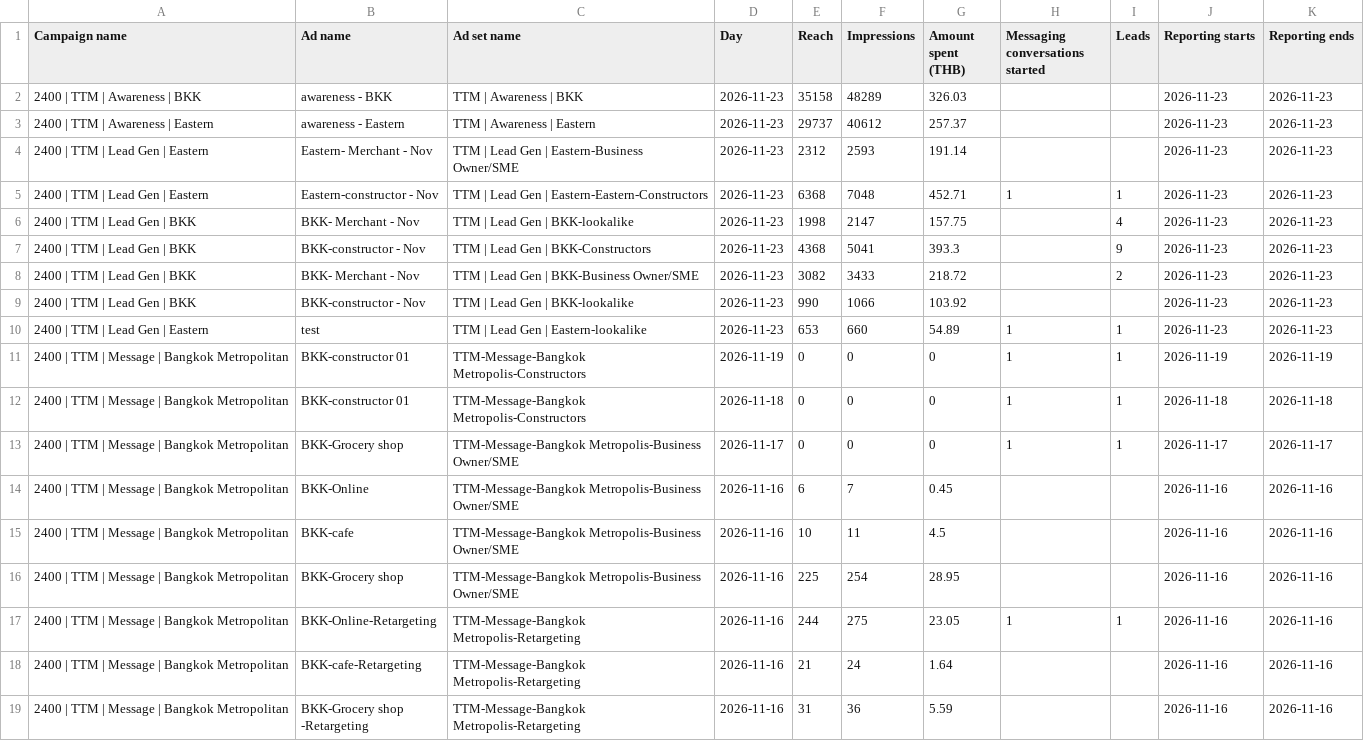
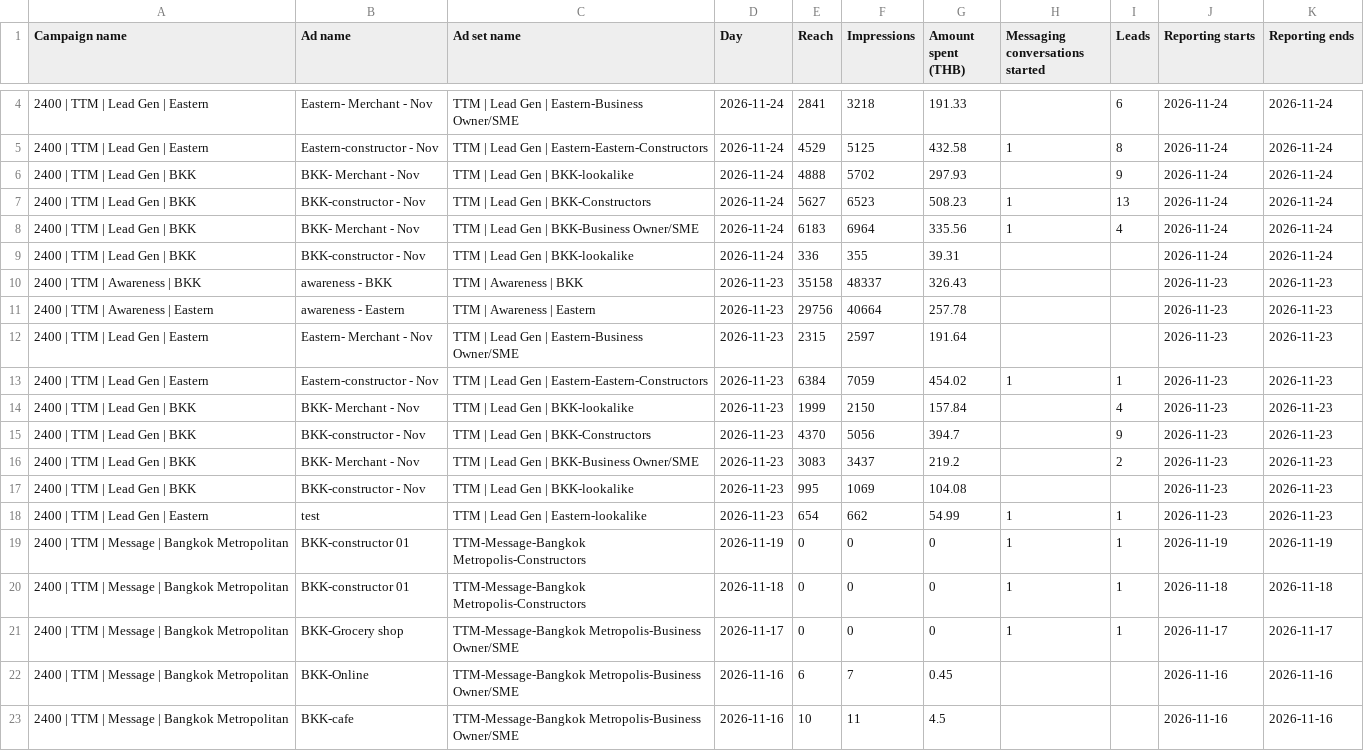
Before and after one commit to hafizyapha-glitch/TTM-Dashboard, a CSV file: data/facebook/2026-November-TTM-FB.csv, drawn as a sheet; only a part is shown, gaps mark what is left out; the shorter side is filled out with more unchanged rows; the diff covers the shown part only.

Commit message:
Add files via upload

```diff
--- a/data/facebook/2026-November-TTM-FB.csv
+++ b/data/facebook/2026-November-TTM-FB.csv
@@ -2,10 +4,16 @@
-"2400 | TTM | Awareness | BKK","awareness - BKK","TTM | Awareness | BKK",2026-11-23,35158,48289,326.03,,,2026-11-23,2026-11-23
-"2400 | TTM | Awareness | Eastern","awareness - Eastern","TTM | Awareness | Eastern",2026-11-23,29737,40612,257.37,,,2026-11-23,2026-11-23
-"2400 | TTM | Lead Gen | Eastern","Eastern- Merchant - Nov","TTM | Lead Gen | Eastern-Business Owner/SME",2026-11-23,2312,2593,191.14,,,2026-11-23,2026-11-23
-"2400 | TTM | Lead Gen | Eastern","Eastern-constructor - Nov","TTM | Lead Gen | Eastern-Eastern-Constructors",2026-11-23,6368,7048,452.71,1,1,2026-11-23,2026-11-23
-"2400 | TTM | Lead Gen | BKK","BKK- Merchant - Nov","TTM | Lead Gen | BKK-lookalike",2026-11-23,1998,2147,157.75,,4,2026-11-23,2026-11-23
-"2400 | TTM | Lead Gen | BKK","BKK-constructor - Nov","TTM | Lead Gen | BKK-Constructors",2026-11-23,4368,5041,393.3,,9,2026-11-23,2026-11-23
-"2400 | TTM | Lead Gen | BKK","BKK- Merchant - Nov","TTM | Lead Gen | BKK-Business Owner/SME",2026-11-23,3082,3433,218.72,,2,2026-11-23,2026-11-23
-"2400 | TTM | Lead Gen | BKK","BKK-constructor - Nov","TTM | Lead Gen | BKK-lookalike",2026-11-23,990,1066,103.92,,,2026-11-23,2026-11-23
-"2400 | TTM | Lead Gen | Eastern",test,"TTM | Lead Gen | Eastern-lookalike",2026-11-23,653,660,54.89,1,1,2026-11-23,2026-11-23
+"2400 | TTM | Lead Gen | Eastern","Eastern- Merchant - Nov","TTM | Lead Gen | Eastern-Business Owner/SME",2026-11-24,2841,3218,191.33,,6,2026-11-24,2026-11-24
+"2400 | TTM | Lead Gen | Eastern","Eastern-constructor - Nov","TTM | Lead Gen | Eastern-Eastern-Constructors",2026-11-24,4529,5125,432.58,1,8,2026-11-24,2026-11-24
+"2400 | TTM | Lead Gen | BKK","BKK- Merchant - Nov","TTM | Lead Gen | BKK-lookalike",2026-11-24,4888,5702,297.93,,9,2026-11-24,2026-11-24
+"2400 | TTM | Lead Gen | BKK","BKK-constructor - Nov","TTM | Lead Gen | BKK-Constructors",2026-11-24,5627,6523,508.23,1,13,2026-11-24,2026-11-24
+"2400 | TTM | Lead Gen | BKK","BKK- Merchant - Nov","TTM | Lead Gen | BKK-Business Owner/SME",2026-11-24,6183,6964,335.56,1,4,2026-11-24,2026-11-24
+"2400 | TTM | Lead Gen | BKK","BKK-constructor - Nov","TTM | Lead Gen | BKK-lookalike",2026-11-24,336,355,39.31,,,2026-11-24,2026-11-24
+"2400 | TTM | Awareness | BKK","awareness - BKK","TTM | Awareness | BKK",2026-11-23,35158,48337,326.43,,,2026-11-23,2026-11-23
+"2400 | TTM | Awareness | Eastern","awareness - Eastern","TTM | Awareness | Eastern",2026-11-23,29756,40664,257.78,,,2026-11-23,2026-11-23
+"2400 | TTM | Lead Gen | Eastern","Eastern- Merchant - Nov","TTM | Lead Gen | Eastern-Business Owner/SME",2026-11-23,2315,2597,191.64,,,2026-11-23,2026-11-23
+"2400 | TTM | Lead Gen | Eastern","Eastern-constructor - Nov","TTM | Lead Gen | Eastern-Eastern-Constructors",2026-11-23,6384,7059,454.02,1,1,2026-11-23,2026-11-23
+"2400 | TTM | Lead Gen | BKK","BKK- Merchant - Nov","TTM | Lead Gen | BKK-lookalike",2026-11-23,1999,2150,157.84,,4,2026-11-23,2026-11-23
+"2400 | TTM | Lead Gen | BKK","BKK-constructor - Nov","TTM | Lead Gen | BKK-Constructors",2026-11-23,4370,5056,394.7,,9,2026-11-23,2026-11-23
+"2400 | TTM | Lead Gen | BKK","BKK- Merchant - Nov","TTM | Lead Gen | BKK-Business Owner/SME",2026-11-23,3083,3437,219.2,,2,2026-11-23,2026-11-23
+"2400 | TTM | Lead Gen | BKK","BKK-constructor - Nov","TTM | Lead Gen | BKK-lookalike",2026-11-23,995,1069,104.08,,,2026-11-23,2026-11-23
+"2400 | TTM | Lead Gen | Eastern",test,"TTM | Lead Gen | Eastern-lookalike",2026-11-23,654,662,54.99,1,1,2026-11-23,2026-11-23
 "2400 | TTM | Message | Bangkok Metropolitan","BKK-constructor 01","TTM-Message-Bangkok Metropolis-Constructors",2026-11-19,0,0,0,1,1,2026-11-19,2026-11-19
```
Also changed, not shown: 2 added rows elsewhere in this file.
